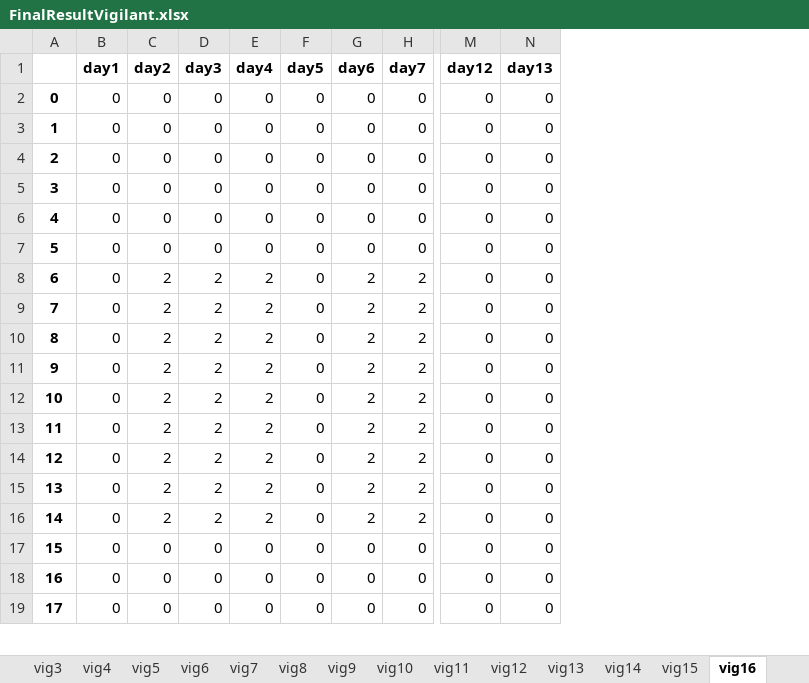
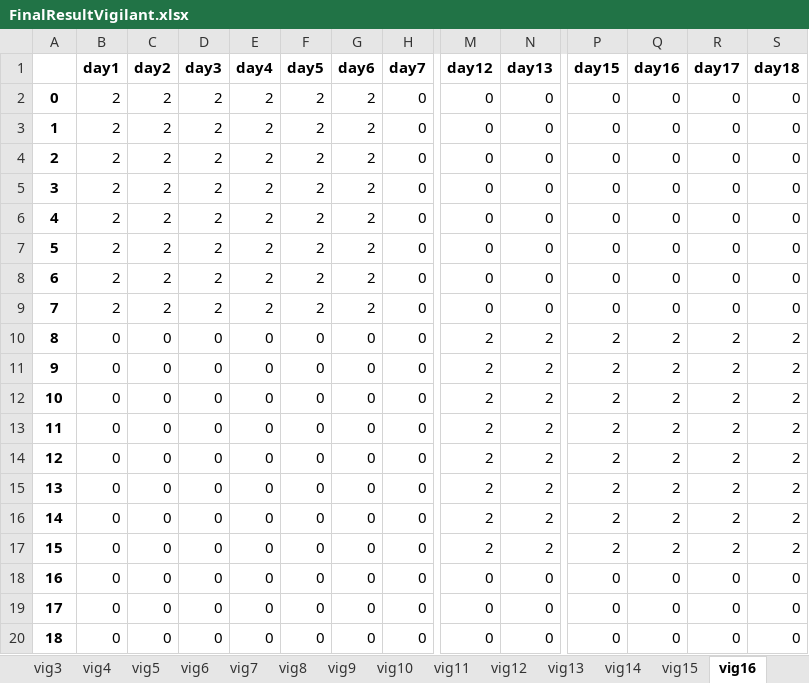
Before and after one commit to renejal/assignment-of-truns, an Excel workbook: Data/Results/FinalResultVigilant.xlsx, sheet vig16, drawn as a sheet; only a part is shown, gaps mark what is left out; values as stored, in another font and other column widths than the file's, no borders; addresses are those after the commit; rows hold the shown columns only; the diff covers the shown part only; the diff names each change by its address in the sheet, - before the commit and + after, or states it on an @@ line.

```diff
--- a/Data/Results/FinalResultVigilant.xlsx (sheet vig16)
+++ b/Data/Results/FinalResultVigilant.xlsx (sheet vig16)
+column P (day15), rows 2-8: all 0; rows 10-20: 2 | 2 | 2 | 2 | 2 | 2 | 2 | 2 | 0 | 0 | 0
+column Q (day16), rows 2-8: all 0; rows 10-20: 2 | 2 | 2 | 2 | 2 | 2 | 2 | 2 | 0 | 0 | 0
+column R (day17), rows 2-8: all 0; rows 10-20: 2 | 2 | 2 | 2 | 2 | 2 | 2 | 2 | 0 | 0 | 0
+column S (day18), rows 2-8: all 0; rows 10-20: 2 | 2 | 2 | 2 | 2 | 2 | 2 | 2 | 0 | 0 | 0
-B2:B8 (day1): 0
+B2:B8 (day1): 2
-C2:C7 (day2): 0
+C2:C7 (day2): 2
-D2:D7 (day3): 0
+D2:D7 (day3): 2
-E2:E7 (day4): 0
+E2:E7 (day4): 2
-F2:F8 (day5): 0
+F2:F8 (day5): 2
-G2:G7 (day6): 0
+G2:G7 (day6): 2
-H8 (day7): 2
+H8 (day7): 0
+row 9: 7 | 2 | 2 | 2 | 2 | 2 | 2 | 0 | 0 | 0 | 0 | 0 | 0 | 0
@@ column A renumbered between rows 10 and 25 @@
-C10:C17 (day2): 2
+C10:C17 (day2): 0
-D10:D17 (day3): 2
+D10:D17 (day3): 0
-E10:E17 (day4): 2
+E10:E17 (day4): 0
-G10:G17 (day6): 2
+G10:G17 (day6): 0
-H10:H17 (day7): 2
+H10:H17 (day7): 0
-M10:M17 (day12): 0
+M10:M17 (day12): 2
-N10:N17 (day13): 0
+N10:N17 (day13): 2
```
Also changed, not shown: 1 added row, 1 removed row, 10 added columns and 17 edited cells elsewhere in this sheet, sheet vig20, sheet vig19, sheet vig21, sheet vig26, sheet vig2, sheet vig8, 21 more sheets, other sheet tabs, Data/Results/FinalResultSite.xlsx, Data/Results/FirstResultSite.xlsx, 13 other files.
